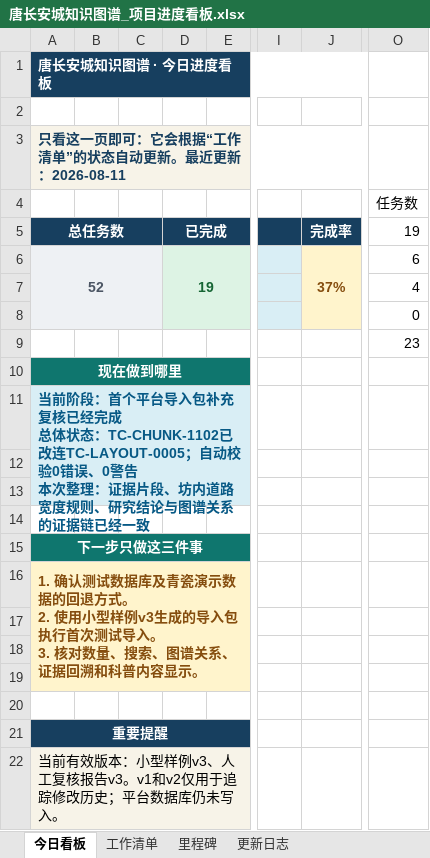
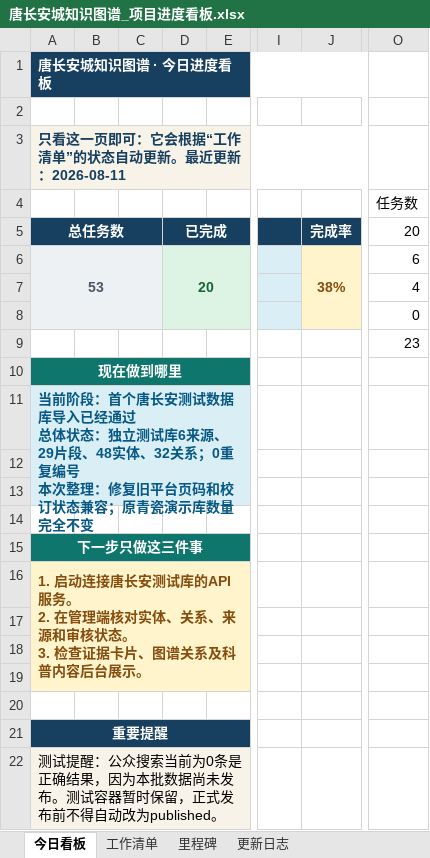
Before and after one commit to RIiiiiii-t/tang-changan-knowledge-graph, an Excel workbook: 00-项目总览/唐长安城知识图谱_项目进度看板.xlsx, sheet 今日看板, drawn as a sheet; only a part is shown, gaps mark what is left out; values as stored, in another font and other column widths than the file's, no borders; charts and pictures not drawn; ↵ is a line break in a cell; the diff names each change by its address in the sheet, - before the commit and + after, or states it on an @@ line.

```diff
--- a/00-项目总览/唐长安城知识图谱_项目进度看板.xlsx (sheet 今日看板)
+++ b/00-项目总览/唐长安城知识图谱_项目进度看板.xlsx (sheet 今日看板)
-O5 (任务数): 19
+O5 (任务数): 20
-A6: 52
+A6: 53
-D6: 19
+D6: 20
-J6: 37%
+J6: 38%
-A11: …段：首个平台导入包补充复核已经完成 ↵ 总体状态：TC-CHUNK-1102已改连TC-LAYOUT-0005；自动校验0错误、0警告 ↵ 本次整理：证据片段、坊内道路宽度规则、研究结论与图谱关系的证据链已经一致
+A11: …段：首个唐长安测试数据库导入已经通过 ↵ 总体状态：独立测试库6来源、29片段、48实体、32关系；0重复编号 ↵ 本次整理：修复旧平台页码和校订状态兼容；原青瓷演示库数量完全不变
-A16: 1. 确认测试数据库及青瓷演示数据的回退方式。 ↵ 2. 使用小型样例v3生成的导入包执行首次测试导入。 ↵ 3. 核对数量、搜索、图谱关系、证据回溯和科普内容显示。
+A16: 1. 启动连接唐长安测试库的API服务。 ↵ 2. 在管理端核对实体、关系、来源和审核状态。 ↵ 3. 检查证据卡片、图谱关系及科普内容后台展示。
-A22: 当前有效版本：小型样例v3、人工复核报告v3。v1和v2仅用于追踪修改历史；平台数据库仍未写入。
+A22: 测试提醒：公众搜索当前为0条是正确结果，因为本批数据尚未发布。测试容器暂时保留，正式发布前不得自动改为published。
```
Also changed, not shown: sheet 工作清单, sheet 更新日志, charts or pictures, 4 other files.
